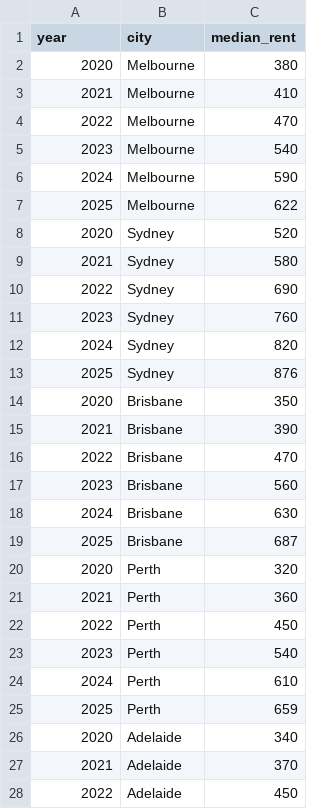
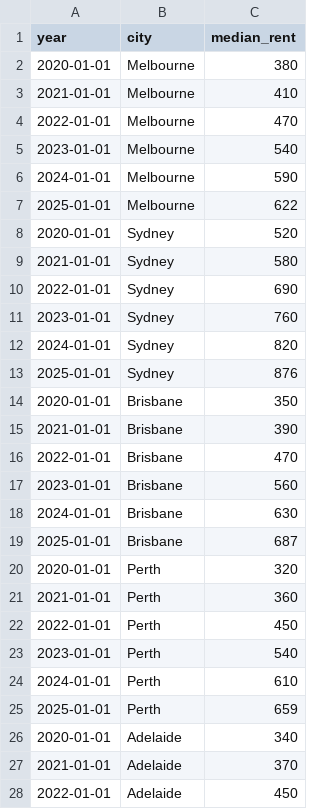
Before and after one commit to 20140005/fit2179-dv2, a CSV file: data/rent_growth.csv, drawn as a sheet; only a part is shown; the diff covers the shown part only.

Commit message:
Added rent growth line chart

```diff
--- a/data/rent_growth.csv
+++ b/data/rent_growth.csv
@@ -1,28 +1,28 @@
 year,city,median_rent
-2020,Melbourne,380
-2021,Melbourne,410
-2022,Melbourne,470
-2023,Melbourne,540
-2024,Melbourne,590
-2025,Melbourne,622
-2020,Sydney,520
-2021,Sydney,580
-2022,Sydney,690
-2023,Sydney,760
-2024,Sydney,820
-2025,Sydney,876
-2020,Brisbane,350
-2021,Brisbane,390
-2022,Brisbane,470
-2023,Brisbane,560
-2024,Brisbane,630
-2025,Brisbane,687
-2020,Perth,320
-2021,Perth,360
-2022,Perth,450
-2023,Perth,540
-2024,Perth,610
-2025,Perth,659
-2020,Adelaide,340
-2021,Adelaide,370
-2022,Adelaide,450
+2020-01-01,Melbourne,380
+2021-01-01,Melbourne,410
+2022-01-01,Melbourne,470
+2023-01-01,Melbourne,540
+2024-01-01,Melbourne,590
+2025-01-01,Melbourne,622
+2020-01-01,Sydney,520
+2021-01-01,Sydney,580
+2022-01-01,Sydney,690
+2023-01-01,Sydney,760
+2024-01-01,Sydney,820
+2025-01-01,Sydney,876
+2020-01-01,Brisbane,350
+2021-01-01,Brisbane,390
+2022-01-01,Brisbane,470
+2023-01-01,Brisbane,560
+2024-01-01,Brisbane,630
+2025-01-01,Brisbane,687
+2020-01-01,Perth,320
+2021-01-01,Perth,360
+2022-01-01,Perth,450
+2023-01-01,Perth,540
+2024-01-01,Perth,610
+2025-01-01,Perth,659
+2020-01-01,Adelaide,340
+2021-01-01,Adelaide,370
+2022-01-01,Adelaide,450
```
Also changed, not shown: 21 edited cells elsewhere in this file, 4 other files.
